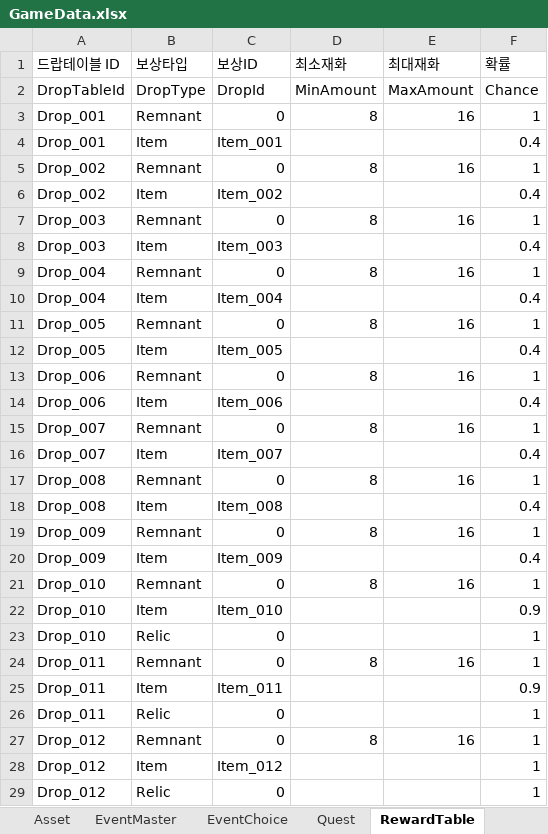
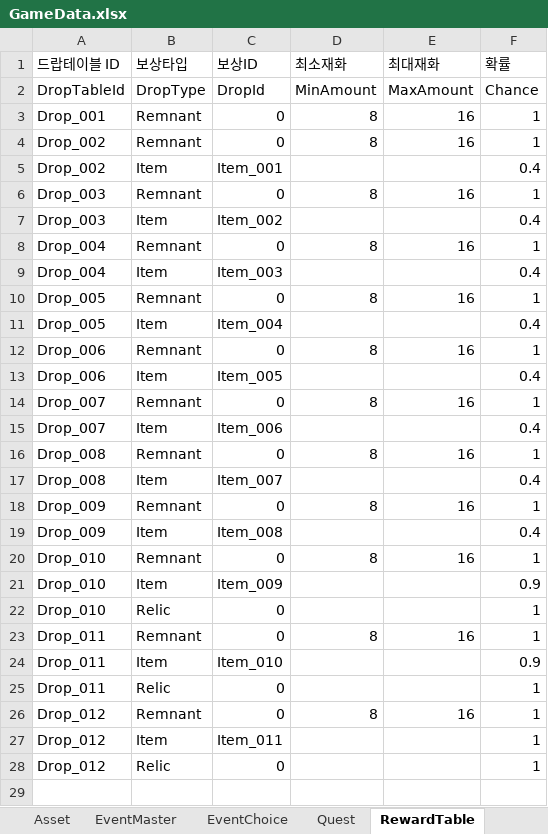
Before and after one commit to BIRANG22/RELIC, an Excel workbook: Assets/ExcelSource/GameData.xlsx, sheet RewardTable, drawn as a sheet; values as stored, in another font and other column widths than the file's, no borders; removed rows and columns are numbered as before the commit, all else as after; the diff names each change by its address in the sheet, - before the commit and + after, or states it on an @@ line.

```diff
--- a/Assets/ExcelSource/GameData.xlsx (sheet RewardTable)
+++ b/Assets/ExcelSource/GameData.xlsx (sheet RewardTable)
-row 4: Drop_001 | Item | Item_001 |  |  | 0.4
-C5 (보상ID): Item_002
+C5 (보상ID): Item_001
-C7 (보상ID): Item_003
+C7 (보상ID): Item_002
-C9 (보상ID): Item_004
+C9 (보상ID): Item_003
-C11 (보상ID): Item_005
+C11 (보상ID): Item_004
-C13 (보상ID): Item_006
+C13 (보상ID): Item_005
-C15 (보상ID): Item_007
+C15 (보상ID): Item_006
-C17 (보상ID): Item_008
+C17 (보상ID): Item_007
-C19 (보상ID): Item_009
+C19 (보상ID): Item_008
-C21 (보상ID): Item_010
+C21 (보상ID): Item_009
-C24 (보상ID): Item_011
+C24 (보상ID): Item_010
-C27 (보상ID): Item_012
+C27 (보상ID): Item_011
```
Also changed, not shown: sheet Relic, 50 other files.
